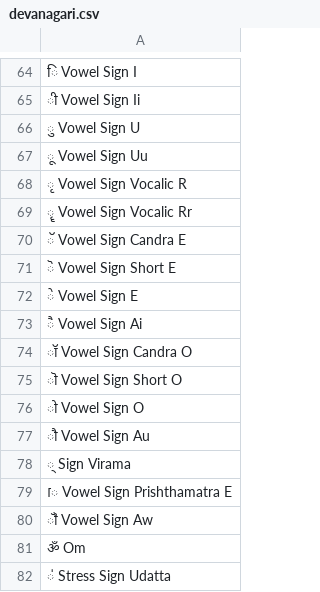
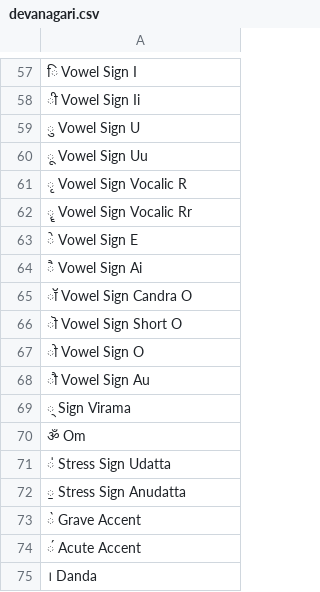
Before and after one commit to karx1/dotfiles, a CSV file: .config/devanagari.csv, drawn as a sheet; only a part is shown, gaps mark what is left out; the shorter side is filled out with more unchanged rows; the diff covers the shown part only; the diff names each change by its address in the sheet, - before the commit and + after, or states it on an @@ line.

```diff
--- a/.config/devanagari.csv
+++ b/.config/devanagari.csv
-row 70: ॅ Vowel Sign Candra E
-row 71: ॆ Vowel Sign Short E
-row 79: ॎ Vowel Sign Prishthamatra E
-row 80: ॏ Vowel Sign Aw
```
Also changed, not shown: 37 removed rows elsewhere in this file.
